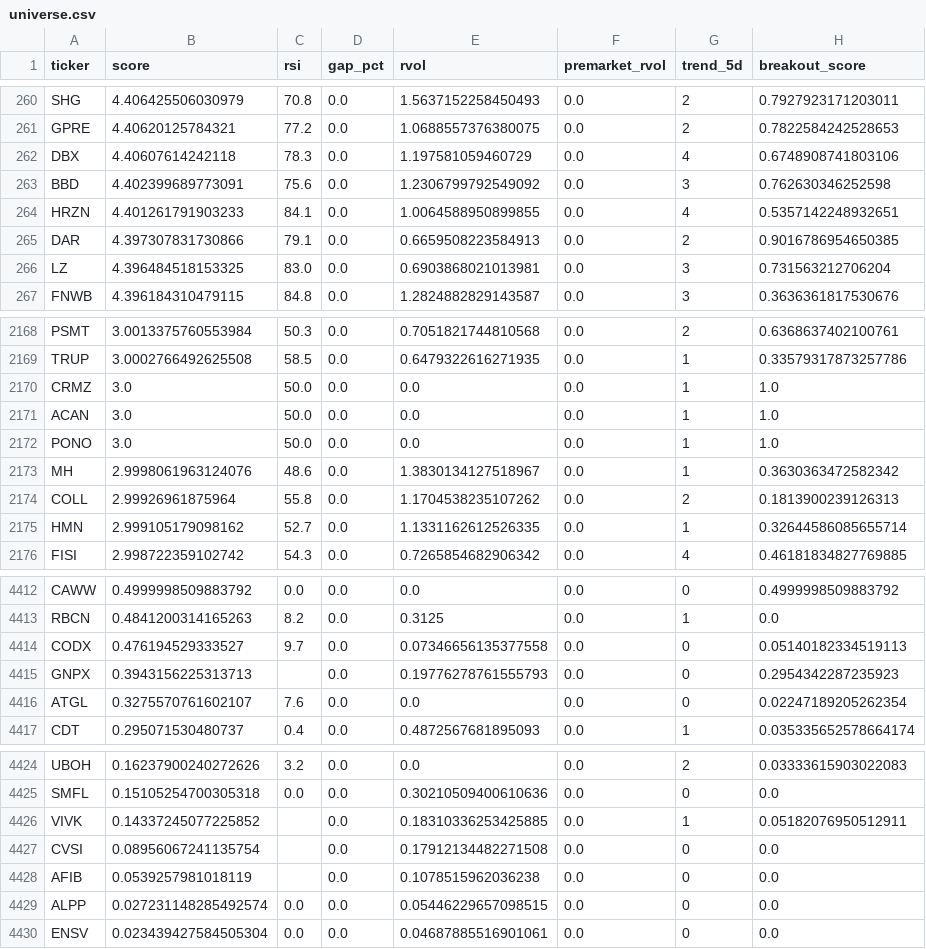
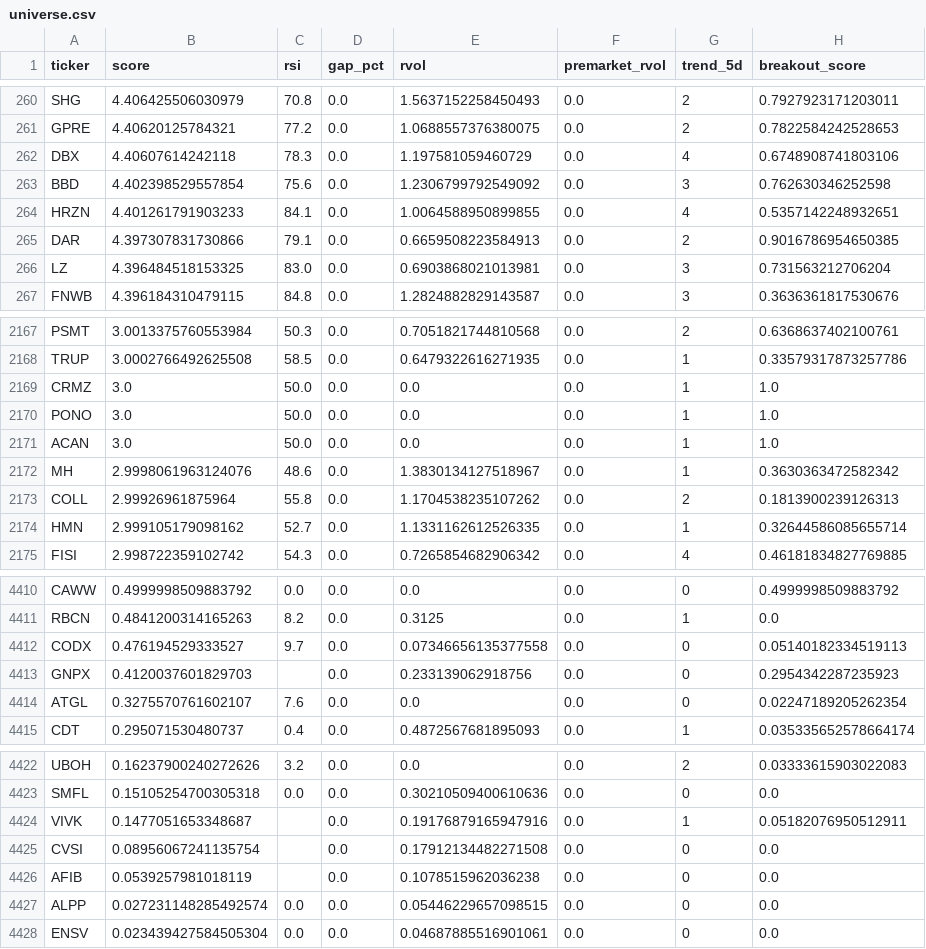
Before and after one commit to GarySto/market-universe-generator, a CSV file: output/universe.csv, drawn as a sheet; only a part is shown, gaps mark what is left out; addresses are those after the commit; the diff covers the shown part only; the diff names each change by its address in the sheet, - before the commit and + after, or states it on an @@ line.

```diff
--- a/output/universe.csv
+++ b/output/universe.csv
-B263 (score): 4.402399689773091
+B263 (score): 4.402398529557854
-B4413 (score): 0.3943156225313713
+B4413 (score): 0.4120037601829703
-E4413 (rvol): 0.19776278761555793
+E4413 (rvol): 0.233139062918756
-B4424 (score): 0.14337245077225852
+B4424 (score): 0.1477051653348687
-E4424 (rvol): 0.18310336253425885
+E4424 (rvol): 0.19176879165947916
```
Also changed, not shown: 3 added rows, 5 removed rows, 101 moved rows and 5 edited cells elsewhere in this file.
